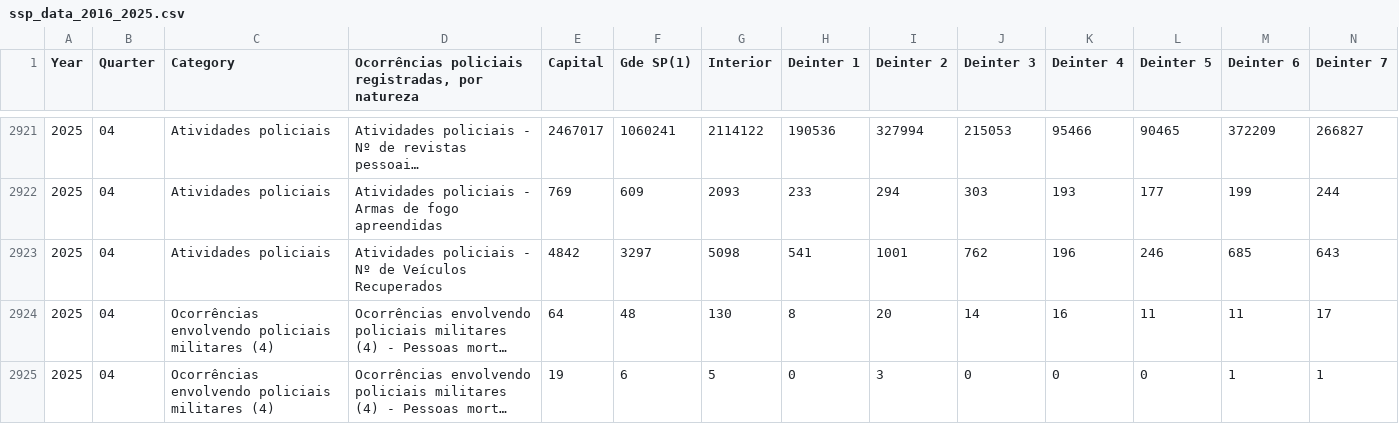
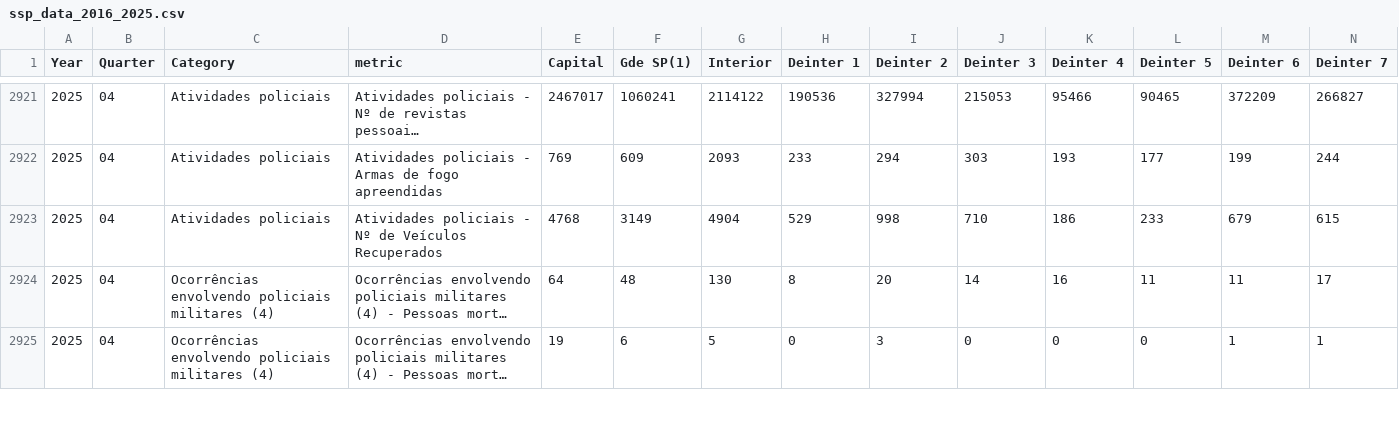
Before and after one commit to lucasmontanheiro/ocorrencias-em-sao-paulo, a CSV file: ssp_data_2016_2025.csv, drawn as a sheet; only a part is shown, gaps mark what is left out; long unchanged cells end in …; removed rows and columns are numbered as before the commit, all else as after; rows hold the shown columns only; the diff names each change by its address in the sheet, - before the commit and + after, or states it on an @@ line.

Commit message:
Add R scripts and updated SSP data for crime analysis

```diff
--- a/ssp_data_2016_2025.csv
+++ b/ssp_data_2016_2025.csv
-D1: Ocorrências policiais registradas, por natureza
+D1: metric
-row 2923: 2025 | 04 | Atividades policiais | Atividades policiais - Nº de Veículos Recuperados | 4842 | 3297 | 5098 | 541 | 1001 | 762 | 196 | 246 | 685 | 643
+row 2923: 2025 | 04 | Atividades policiais | Atividades policiais - Nº de Veículos Recuperados | 4768 | 3149 | 4904 | 529 | 998 | 710 | 186 | 233 | 679 | 615
```
Also changed, not shown: 12 other files.
